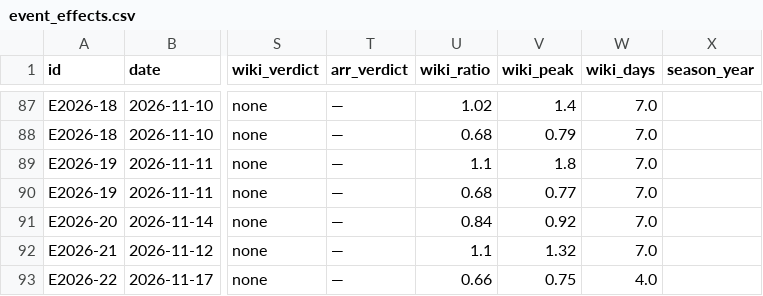
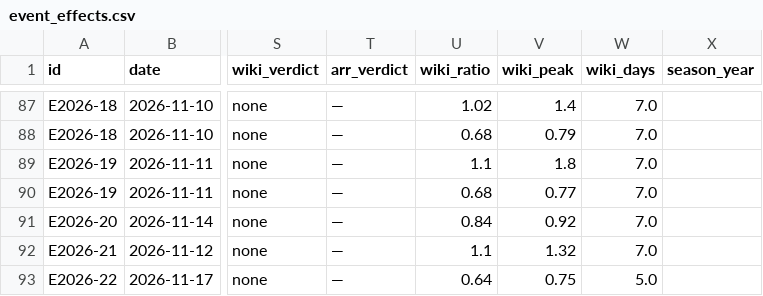
Before and after one commit to ismoiljonmominov8-stack/uzbekistan-tourism-monitor, a CSV file: data/event_effects.csv, drawn as a sheet; only a part is shown, gaps mark what is left out; the diff names each change by its address in the sheet, - before the commit and + after, or states it on an @@ line.

```diff
--- a/data/event_effects.csv
+++ b/data/event_effects.csv
-U93 (wiki_ratio): 0.66
+U93 (wiki_ratio): 0.64
-W93 (wiki_days): 4.0
+W93 (wiki_days): 5.0
```
Also changed, not shown: data/predictions.csv, docs/daily_views_by_market.csv, 9 other files.
